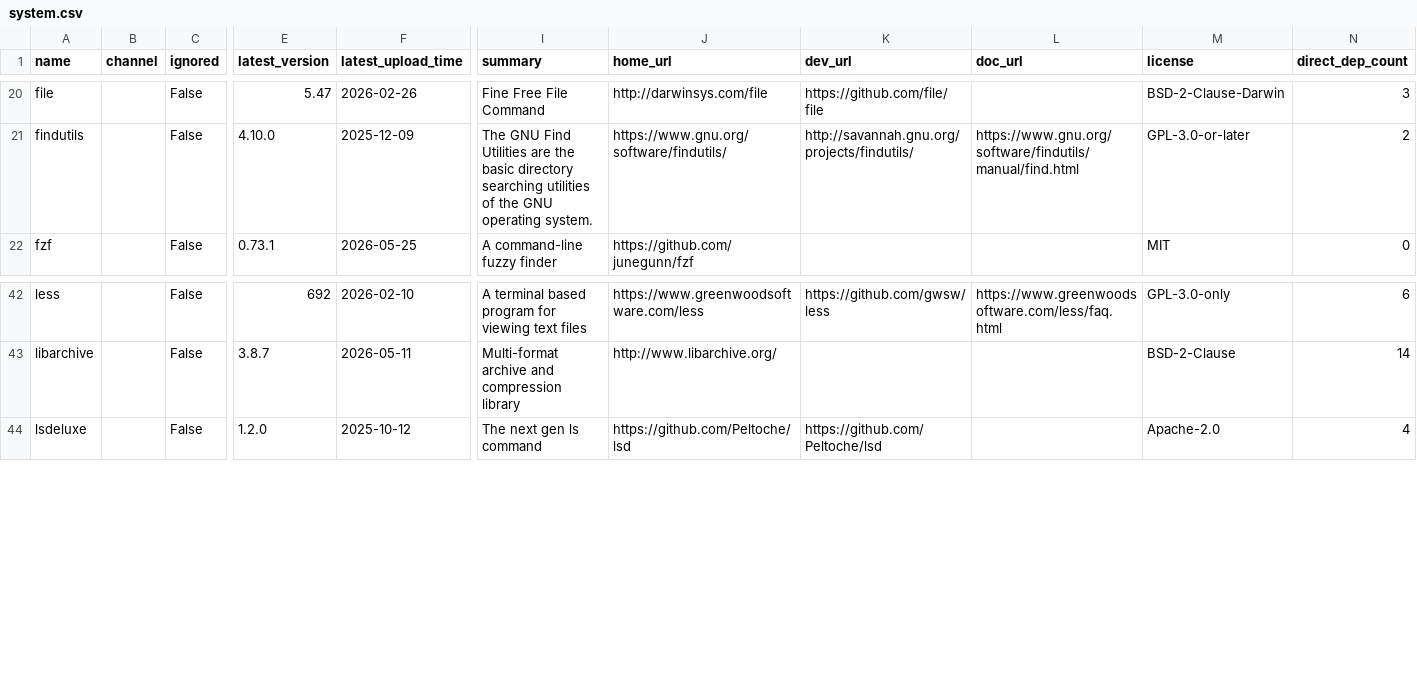
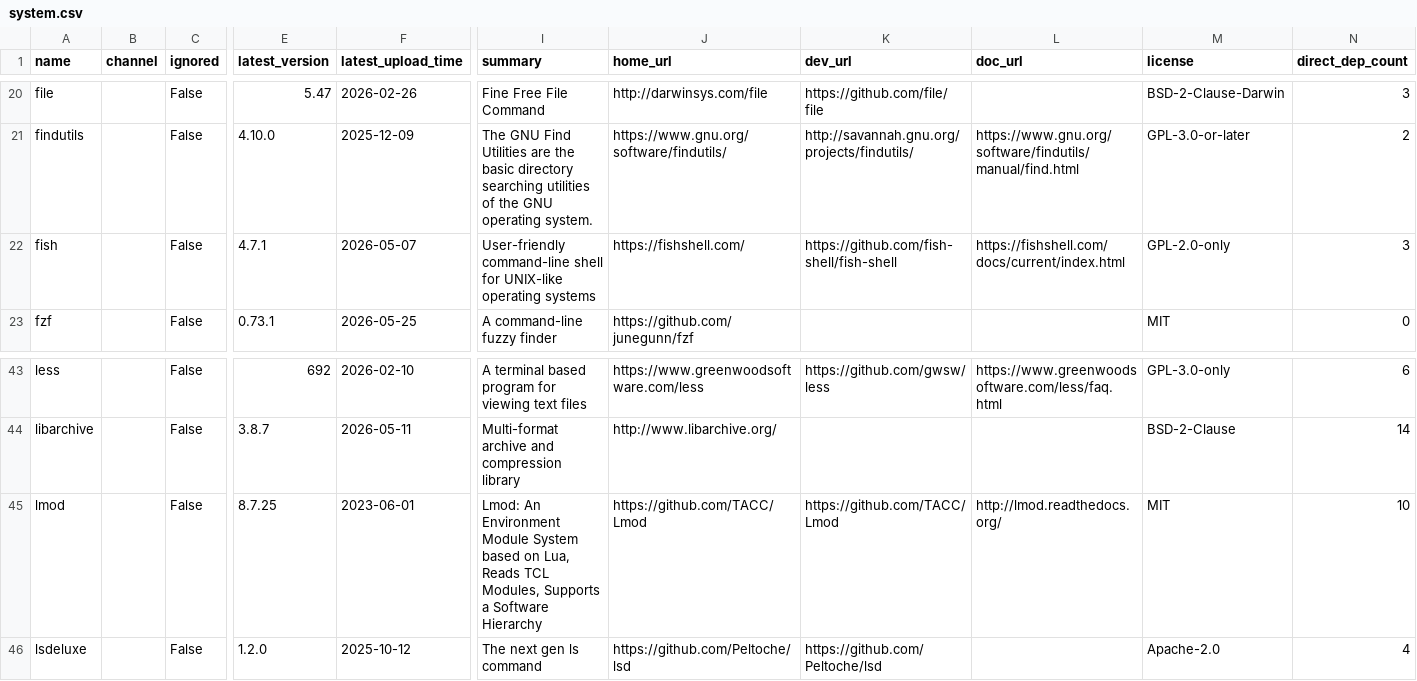
Before and after one commit to ickc/bootstrapping-os-environments, a CSV file: conda/system.csv, drawn as a sheet; only a part is shown, gaps mark what is left out; rows hold the shown columns only; the diff names each change by its address in the sheet, - before the commit and + after, or states it on an @@ line.

Commit message:
add fish, lmod

```diff
--- a/conda/system.csv
+++ b/conda/system.csv
+row 22: fish |  | False | 4.7.1 | 2026-05-07 | User-friendly command-line shell for UNIX-like operating systems | https://fishshell.com/ | https://github.com/fish-shell/fish-shell | https://fishshell.com/docs/current/index.html | GPL-2.0-only | 3
+row 45: lmod |  | False | 8.7.25 | 2023-06-01 | Lmod: An Environment Module System based on Lua, Reads TCL Modules, Supports a Software Hierarchy | https://github.com/TACC/Lmod | https://github.com/TACC/Lmod | http://lmod.readthedocs.org/ | MIT | 10
```
